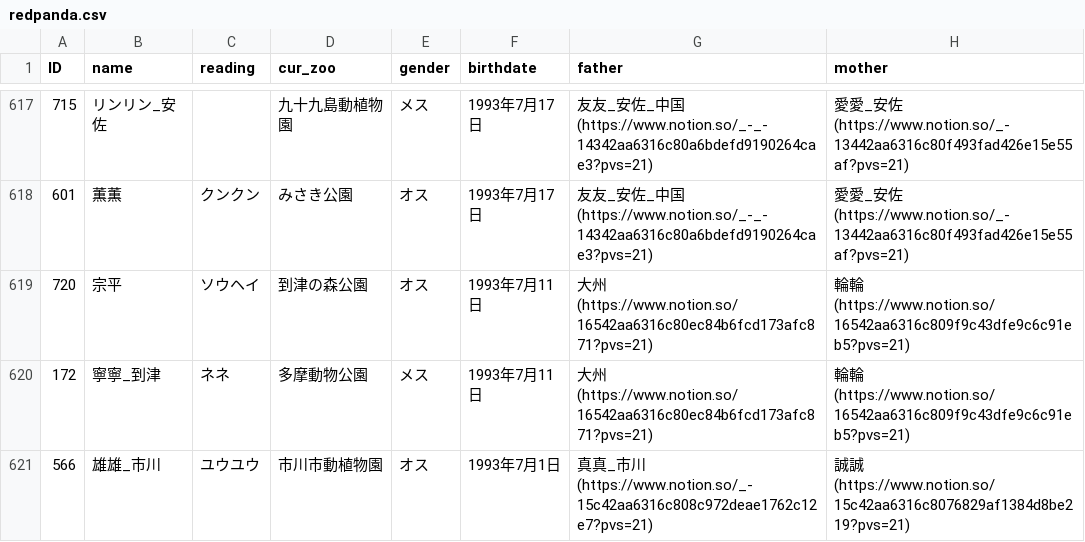
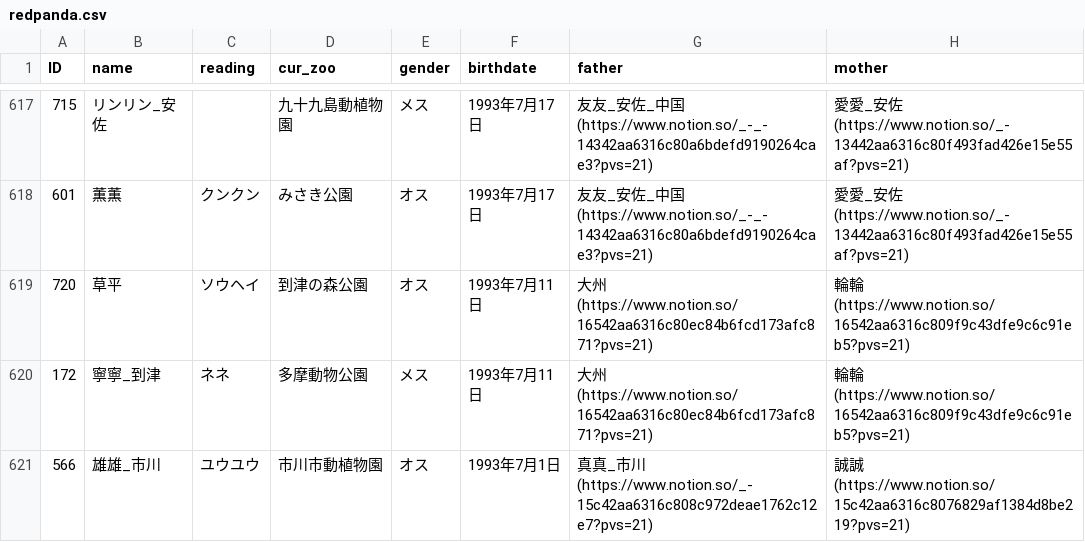
Before and after one commit to GoldenRedPanda/redpanda_family_tree_streamlit, a CSV file: redpanda.csv, drawn as a sheet; only a part is shown, gaps mark what is left out; the diff covers the shown part only; the diff names each change by its address in the sheet, - before the commit and + after, or states it on an @@ line.

```diff
--- a/redpanda.csv
+++ b/redpanda.csv
-B619 (name): 宗平
+B619 (name): 草平
```
Also changed, not shown: 17 edited cells elsewhere in this file.
